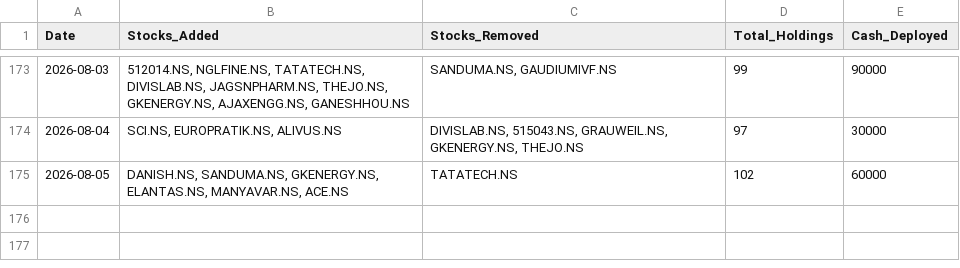
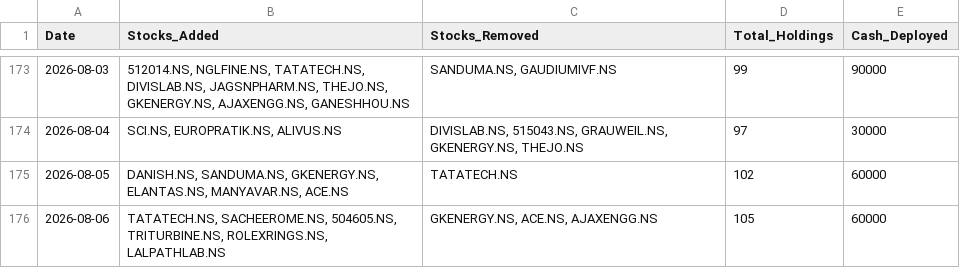
Before and after one commit to hitkarsh-singh/screener-tracker, a CSV file: data/daily_changes.csv, drawn as a sheet; only a part is shown, gaps mark what is left out.

```diff
--- a/data/daily_changes.csv
+++ b/data/daily_changes.csv
@@ -175 +175,2 @@ Date,Stocks_Added,Stocks_Removed,Total_Holdings,Cash_Deployed
 2026-08-05,"DANISH.NS, SANDUMA.NS, GKENERGY.NS, ELANTAS.NS, MANYAVAR.NS, ACE.NS",TATATECH.NS,102,60000
+2026-08-06,"TATATECH.NS, SACHEEROME.NS, 504605.NS, TRITURBINE.NS, ROLEXRINGS.NS, LALPATHLAB.NS","GKENERGY.NS, ACE.NS, AJAXENGG.NS",105,60000
```
Also changed, not shown: data/current_holdings.csv, data/portfolio_value.csv, 4 other files.
